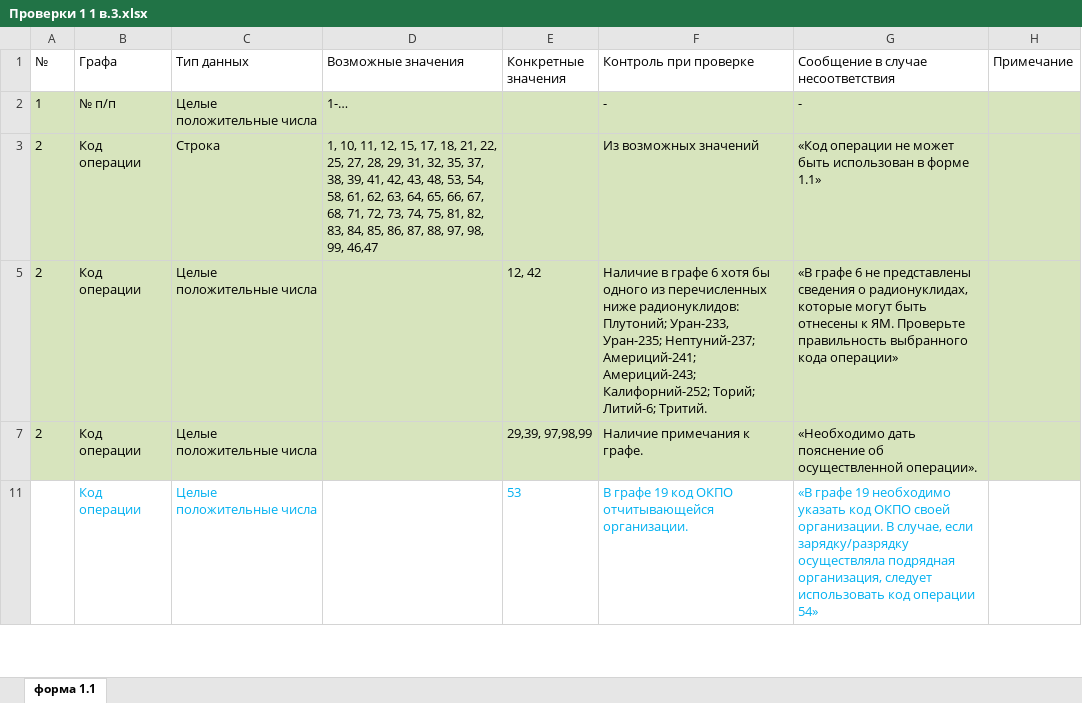
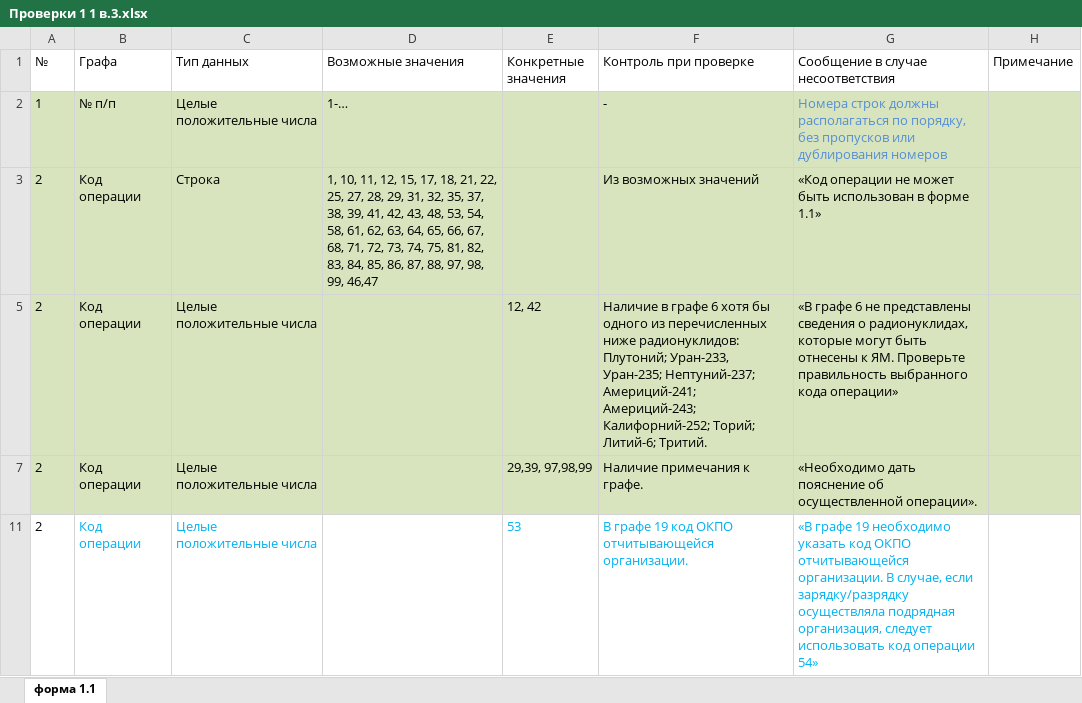
Before and after one commit to MAV52/Formchecks, an Excel workbook: Проверки 1 1 в.3.xlsx, sheet форма 1.1, drawn as a sheet; only a part is shown; values as stored, in another font and other column widths than the file's, no borders; the diff covers the shown part only; the diff names each change by its address in the sheet, - before the commit and + after, or states it on an @@ line.

```diff
--- a/Проверки 1 1 в.3.xlsx (sheet форма 1.1)
+++ b/Проверки 1 1 в.3.xlsx (sheet форма 1.1)
-G2: -
+G2: Номера строк должны располагаться по порядку, без пропусков или дублирования номеров
-G2 text colour: black
+G2 text colour: #558ED5
-A11 (№): (empty)
+A11 (№): 2
-G11: …код ОКПО своей организации. В…
+G11: …код ОКПО отчитывающейся организации. В…
```
Also changed, not shown: 4 added rows and 12 edited cells elsewhere in this sheet.
